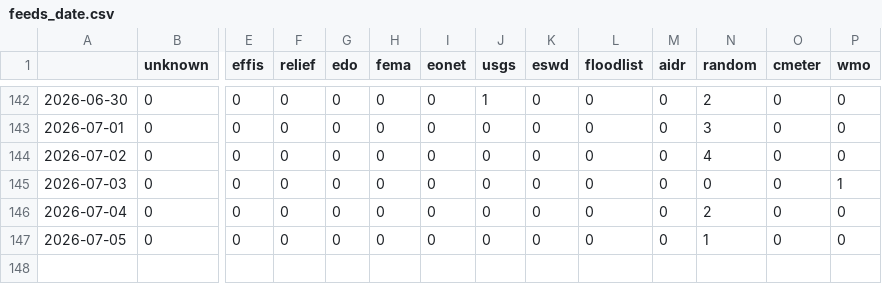
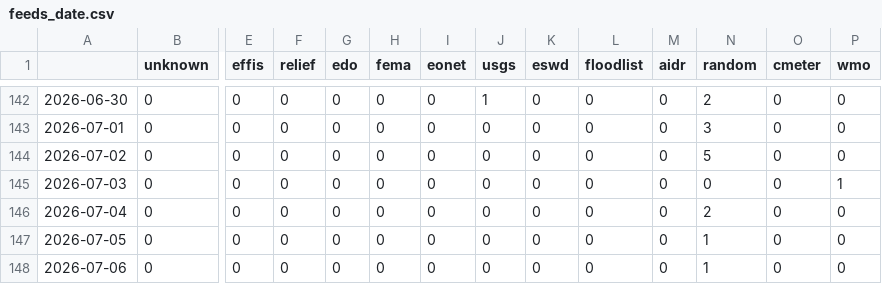
Before and after one commit to MarcoL95-News25/ArabianExtremes, a CSV file: csv/feeds_date.csv, drawn as a sheet; only a part is shown, gaps mark what is left out; rows hold the shown columns only; the diff names each change by its address in the sheet, - before the commit and + after, or states it on an @@ line.

```diff
--- a/csv/feeds_date.csv
+++ b/csv/feeds_date.csv
-N144 (random): 4
+N144 (random): 5
+row 148: 2026-07-06 | 0 | 0 | 0 | 0 | 0 | 0 | 0 | 0 | 0 | 0 | 1 | 0 | 0
```
Also changed, not shown: csv/extremes_date.csv, 5 other files.
